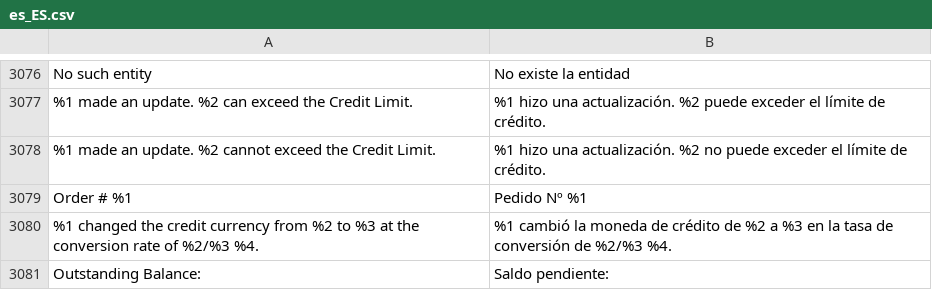
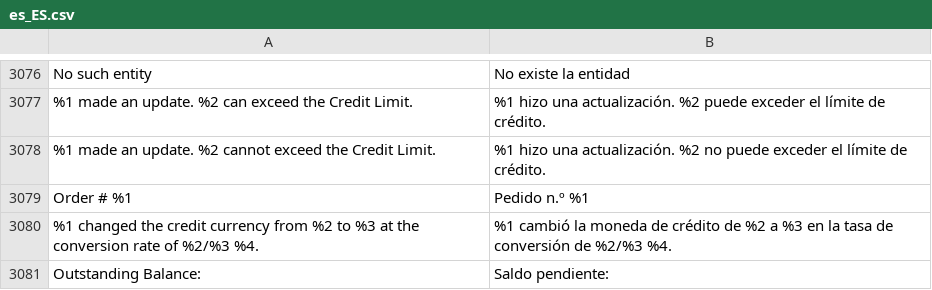
Before and after one commit to magento-l10n/language-es_ES, a CSV file: es_ES.csv, drawn as a sheet; only a part is shown, gaps mark what is left out; the diff covers the shown part only; the diff names each change by its address in the sheet, - before the commit and + after, or states it on an @@ line.

```diff
--- a/es_ES.csv
+++ b/es_ES.csv
-B3079: Pedido Nº %1
+B3079: Pedido n.º %1
```
Also changed, not shown: 1 added row and 5 edited cells elsewhere in this file, 1 other file.
